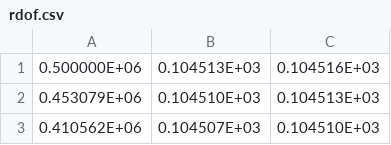
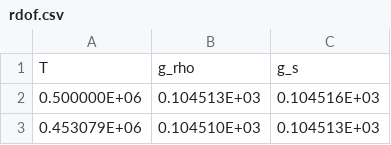
Before and after one commit to SantiagoJulioD/Trabajo_de_grado, a CSV file: FIMP_fermion/rdof.csv, drawn as a sheet; only a part is shown; the shorter side is filled out with more unchanged rows; the diff names each change by its address in the sheet, - before the commit and + after, or states it on an @@ line.

Commit message:
add header

```diff
--- a/FIMP_fermion/rdof.csv
+++ b/FIMP_fermion/rdof.csv
+row 1: T | g_rho | g_s
```
